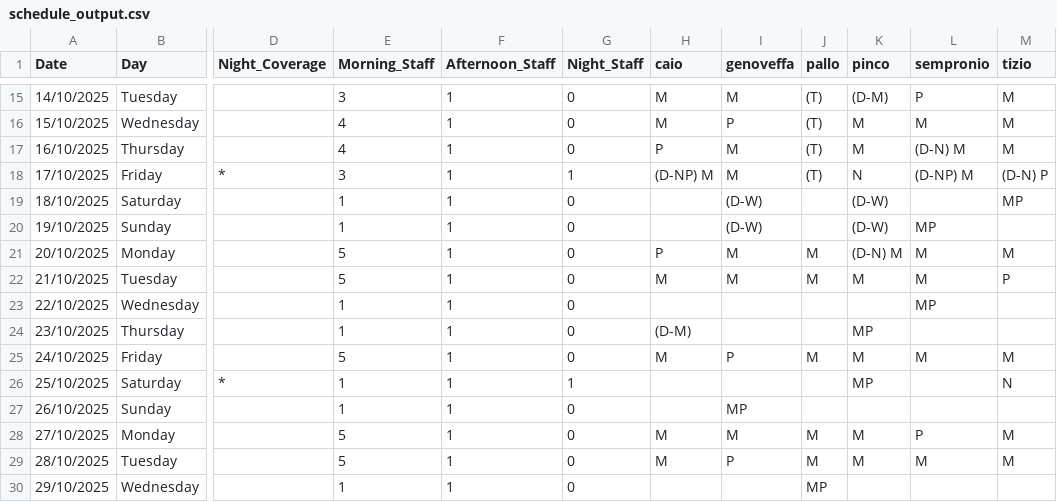
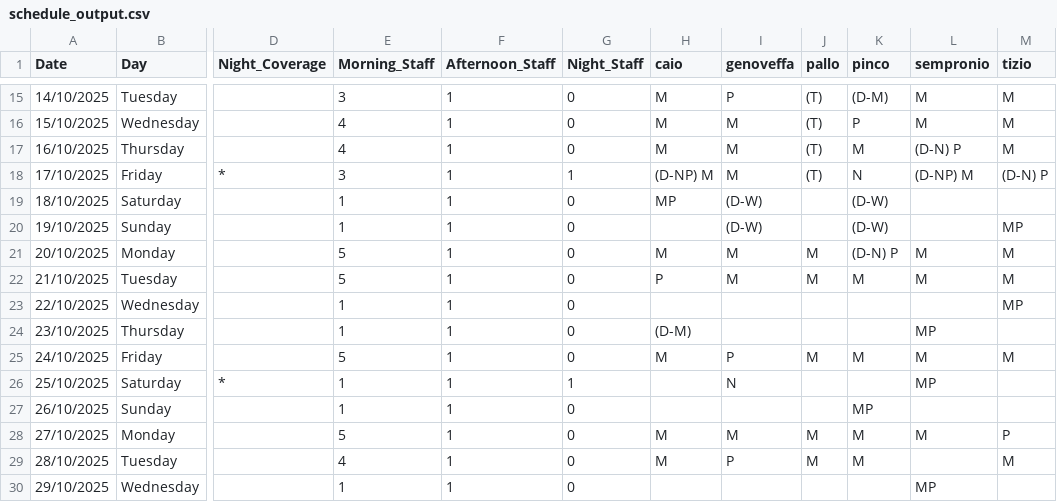
Before and after one commit to almodeon/shifter, a CSV file: history/2025-10-13/schedule_output.csv, drawn as a sheet; only a part is shown, gaps mark what is left out; the diff covers the shown part only; the diff names each change by its address in the sheet, - before the commit and + after, or states it on an @@ line.

```diff
--- a/history/2025-10-13/schedule_output.csv
+++ b/history/2025-10-13/schedule_output.csv
-I15 (genoveffa): M
+I15 (genoveffa): P
-L15 (sempronio): P
+L15 (sempronio): M
-I16 (genoveffa): P
+I16 (genoveffa): M
-K16 (pinco): M
+K16 (pinco): P
-H17 (caio): P
+H17 (caio): M
-L17 (sempronio): (D-N) M
+L17 (sempronio): (D-N) P
-H19 (caio): (empty)
+H19 (caio): MP
-M19 (tizio): MP
+M19 (tizio): (empty)
-L20 (sempronio): MP
+L20 (sempronio): (empty)
-M20 (tizio): (empty)
+M20 (tizio): MP
-H21 (caio): P
+H21 (caio): M
-K21 (pinco): (D-N) M
+K21 (pinco): (D-N) P
-H22 (caio): M
+H22 (caio): P
-M22 (tizio): P
+M22 (tizio): M
-L23 (sempronio): MP
+L23 (sempronio): (empty)
-M23 (tizio): (empty)
+M23 (tizio): MP
-K24 (pinco): MP
+K24 (pinco): (empty)
-L24 (sempronio): (empty)
+L24 (sempronio): MP
-I26 (genoveffa): (empty)
+I26 (genoveffa): N
-K26 (pinco): MP
+K26 (pinco): (empty)
-L26 (sempronio): (empty)
+L26 (sempronio): MP
-M26 (tizio): N
+M26 (tizio): (empty)
-I27 (genoveffa): MP
+I27 (genoveffa): (empty)
-K27 (pinco): (empty)
+K27 (pinco): MP
-L28 (sempronio): P
+L28 (sempronio): M
-M28 (tizio): M
+M28 (tizio): P
-E29 (Morning_Staff): 5
+E29 (Morning_Staff): 4
-L29 (sempronio): M
+L29 (sempronio): (empty)
-J30 (pallo): MP
+J30 (pallo): (empty)
-L30 (sempronio): (empty)
+L30 (sempronio): MP
```
Also changed, not shown: 6 added rows, 6 removed rows and 39 edited cells elsewhere in this file, history/2025-10-13/multi_run_ranking.csv, 2 other files.
